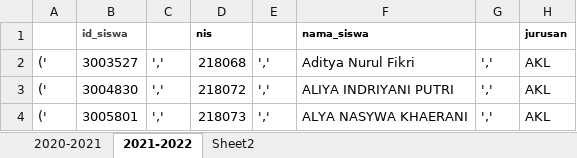
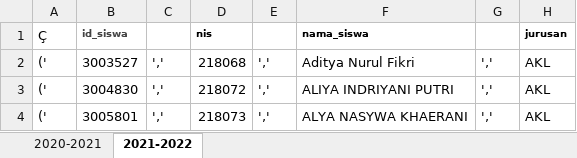
Before and after one commit to webdev14program/sppth_terbaru, an Excel workbook: temp_doc/DATA SISWA.xlsx, sheet 2021-2022, drawn as a sheet; only a part is shown; values as stored, in another font and other column widths than the file's, no borders; the diff names each change by its address in the sheet, - before the commit and + after, or states it on an @@ line.

```diff
--- a/temp_doc/DATA SISWA.xlsx (sheet 2021-2022)
+++ b/temp_doc/DATA SISWA.xlsx (sheet 2021-2022)
-sheet tab: Sheet2
-A1: (empty)
+A1: Ç
```
Also changed, not shown: temp_doc/DATA KELAS FIX.xlsx, temp_doc/DATA SISWA FIX.xlsx, 17 other files.
